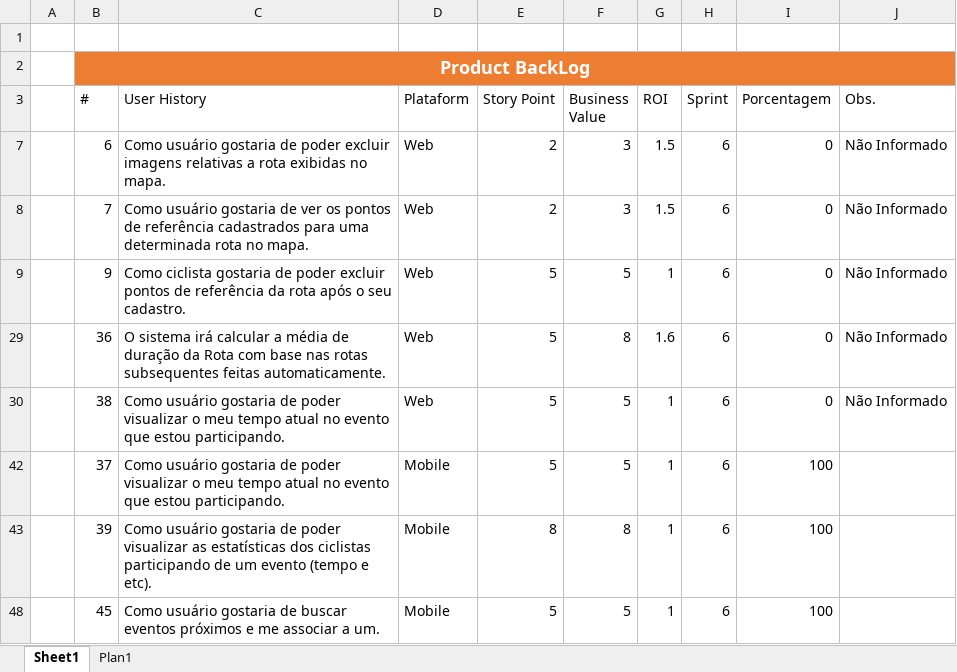
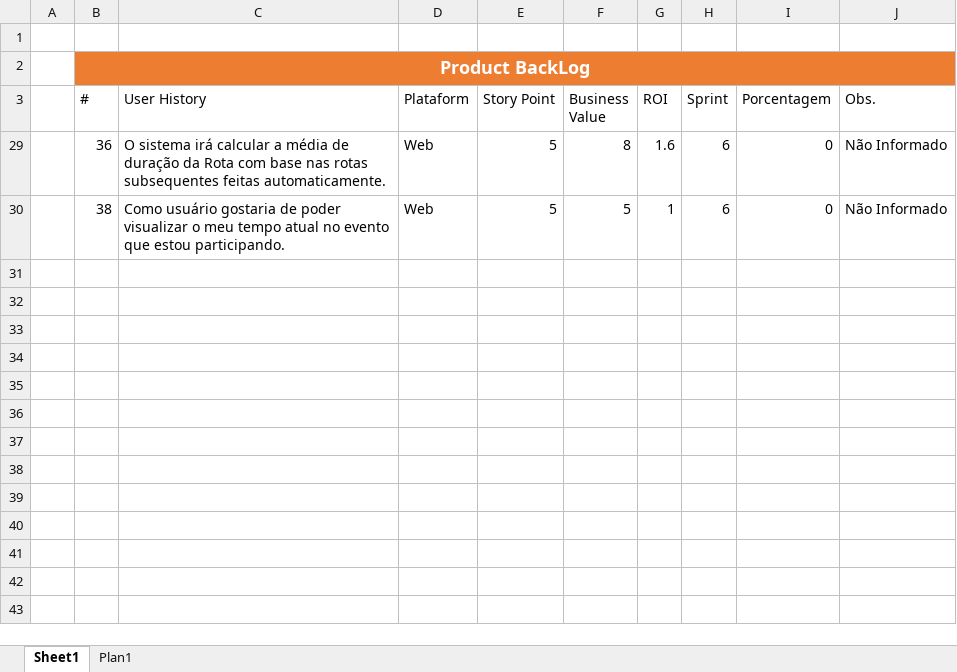
Before and after one commit to marcosisocram/fusioness, an Excel workbook: Trunk/Doc/Product BackLog.xlsx, sheet Sheet1, drawn as a sheet; values as stored, in another font and other column widths than the file's, no borders; table styles not drawn; the diff names each change by its address in the sheet, - before the commit and + after, or states it on an @@ line.

```diff
--- a/Trunk/Doc/Product BackLog.xlsx (sheet Sheet1)
+++ b/Trunk/Doc/Product BackLog.xlsx (sheet Sheet1)
-row 7:  | 6 | Como usuário gostaria de poder excluir imagens relativas a rota exibidas no mapa. | Web | 2 | 3 | 1.5 | 6 | 0 | Não Informado
-row 8:  | 7 | Como usuário gostaria de ver os pontos de referência cadastrados para uma determinada rota no mapa. | Web | 2 | 3 | 1.5 | 6 | 0 | Não Informado
-row 9:  | 9 | Como ciclista gostaria de poder excluir pontos de referência da rota após o seu cadastro. | Web | 5 | 5 | 1 | 6 | 0 | Não Informado
@@ row 42 hidden:  | 37 | Como usuário gostaria de poder visualizar o meu tempo atual no evento que estou participando. | Mobile | 5 | 5 | 1 | 6 | 100 @@
@@ row 43 hidden:  | 39 | Como usuário gostaria de poder visualizar as estatísticas dos ciclistas participando de um evento (tempo e etc). | Mobile | 8 | 8 | 1 | 6 | 100 @@
@@ row 48 hidden:  | 45 | Como usuário gostaria de buscar eventos próximos e me associar a um. | Mobile | 5 | 5 | 1 | 6 | 100 @@
```
Also changed, not shown: hidden cells, Trunk/Doc/Planilha Atividades Sprint #5.xlsx, 8 other files.
